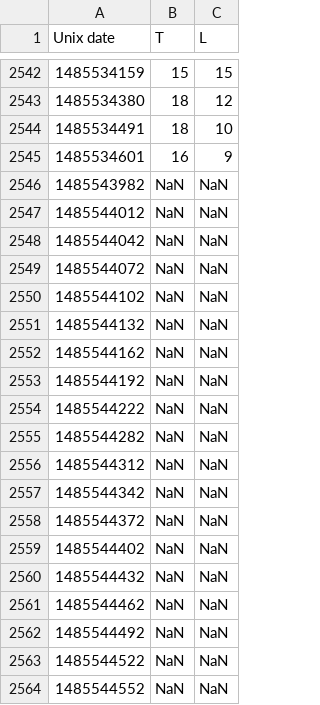
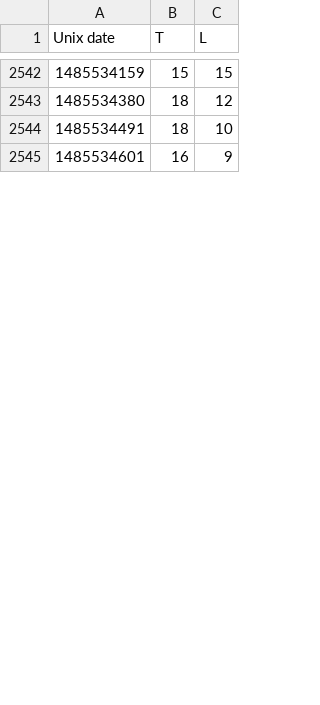
Before and after one commit to odileeds/mote, a CSV file: data.csv, drawn as a sheet; only a part is shown, gaps mark what is left out; removed rows and columns are numbered as before the commit, all else as after; the diff covers the shown part only; the diff names each change by its address in the sheet, - before the commit and + after, or states it on an @@ line.

Commit message:
Update mote data

```diff
--- a/data.csv
+++ b/data.csv
-row 2546: 1485543982 | NaN | NaN
-row 2547: 1485544012 | NaN | NaN
-row 2548: 1485544042 | NaN | NaN
-row 2549: 1485544072 | NaN | NaN
-row 2550: 1485544102 | NaN | NaN
-row 2551: 1485544132 | NaN | NaN
-row 2552: 1485544162 | NaN | NaN
-row 2553: 1485544192 | NaN | NaN
-row 2554: 1485544222 | NaN | NaN
-row 2555: 1485544282 | NaN | NaN
-row 2556: 1485544312 | NaN | NaN
-row 2557: 1485544342 | NaN | NaN
-row 2558: 1485544372 | NaN | NaN
-row 2559: 1485544402 | NaN | NaN
-row 2560: 1485544432 | NaN | NaN
-row 2561: 1485544462 | NaN | NaN
-row 2562: 1485544492 | NaN | NaN
-row 2563: 1485544522 | NaN | NaN
-row 2564: 1485544552 | NaN | NaN
```
Also changed, not shown: 2 added rows and 12 removed rows elsewhere in this file.
